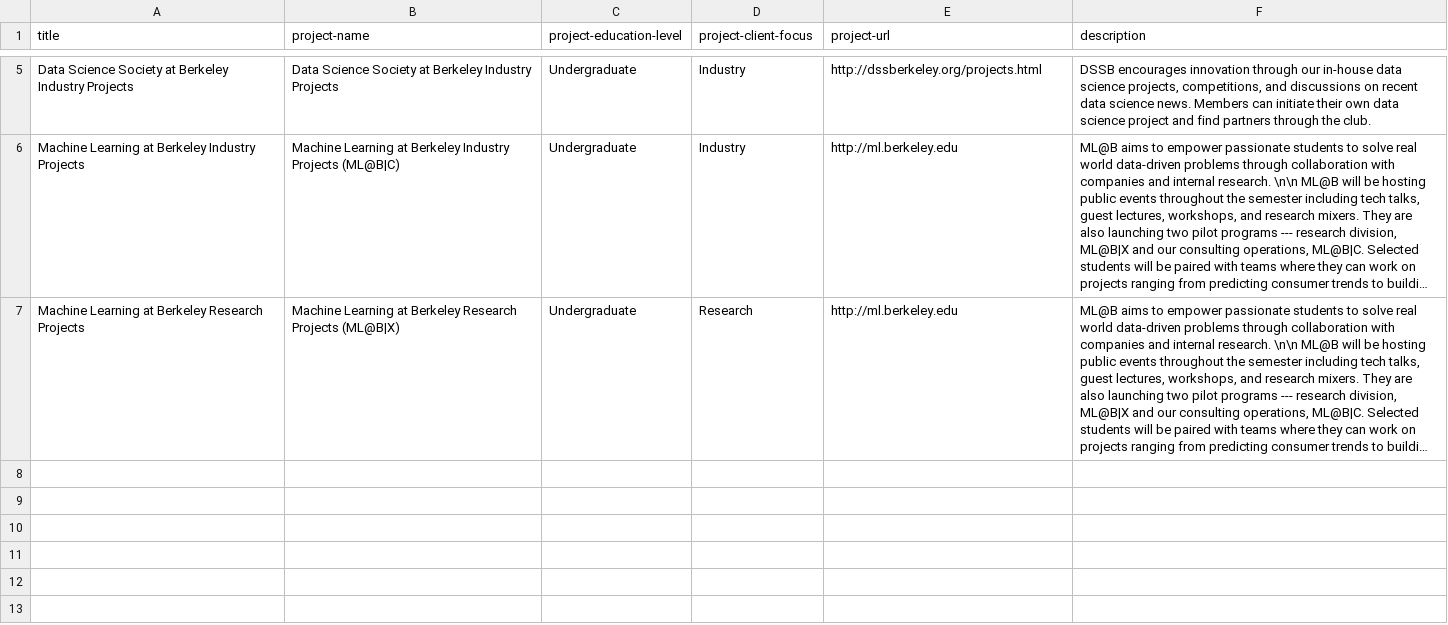
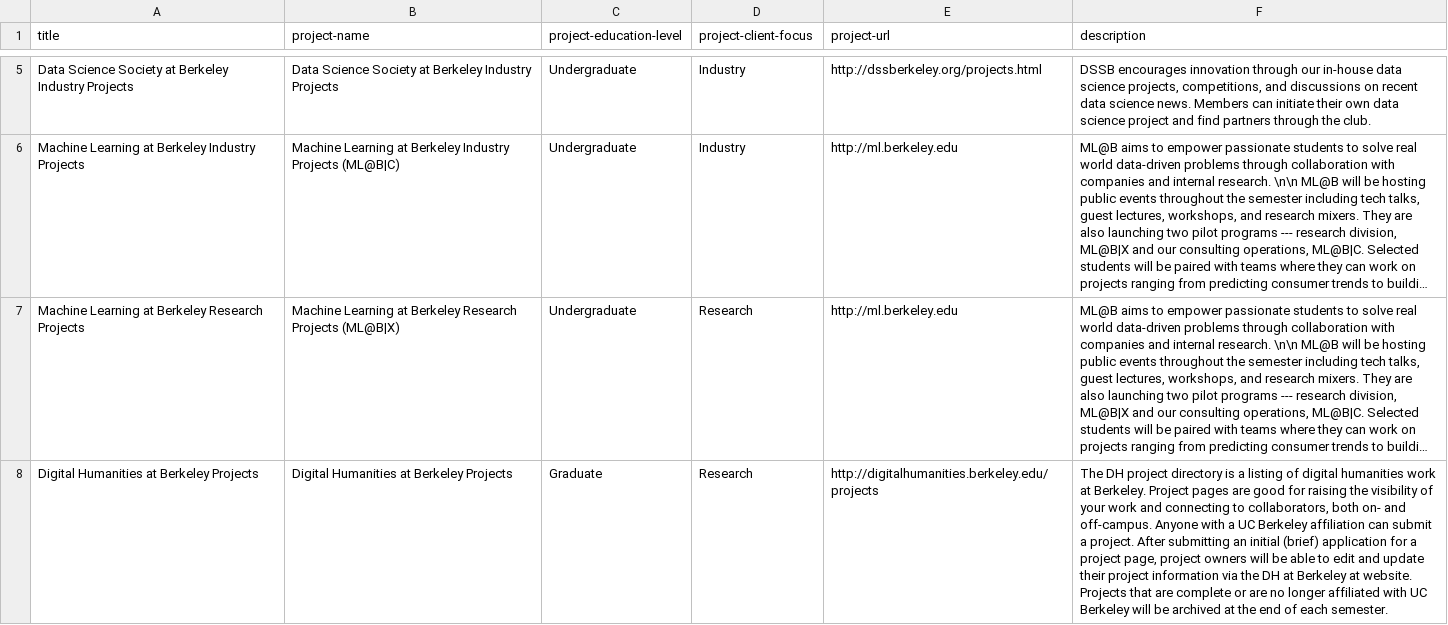
Before and after one commit to marwahaha/datamap, a CSV file: _data/projects.csv, drawn as a sheet; only a part is shown, gaps mark what is left out; long unchanged cells end in …; the diff names each change by its address in the sheet, - before the commit and + after, or states it on an @@ line.

Commit message:
added digital humanities

```diff
--- a/_data/projects.csv
+++ b/_data/projects.csv
+row 8: Digital Humanities at Berkeley Projects | Digital Humanities at Berkeley Projects | Graduate | Research | http://digitalhumanities.berkeley.edu/projects | The DH project directory is a listing of digital humanities work at Berkeley. Project pages are good for raising the visibility of your work and connecting to collaborators, both on- and off-campus. Anyone with a UC Berkeley affiliation can submit a project. After submitting an initial (brief) application for a project page, project owners will be able to edit and update their project information via the DH at Berkeley at website. Projects that are complete or are no longer affiliated with UC Berkeley will be archived at the end of each semester.
```
Also changed, not shown: _data/support.csv, 3 other files.
